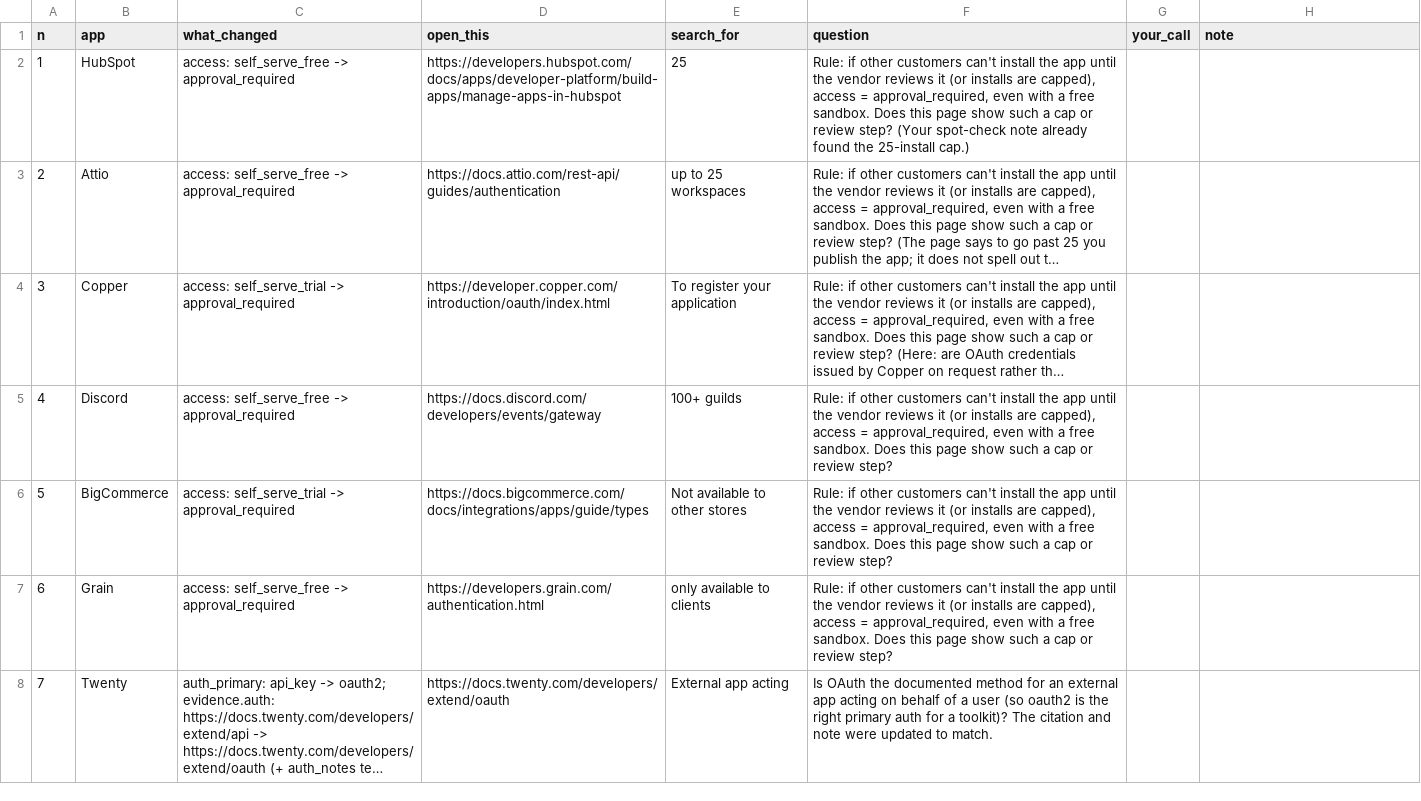
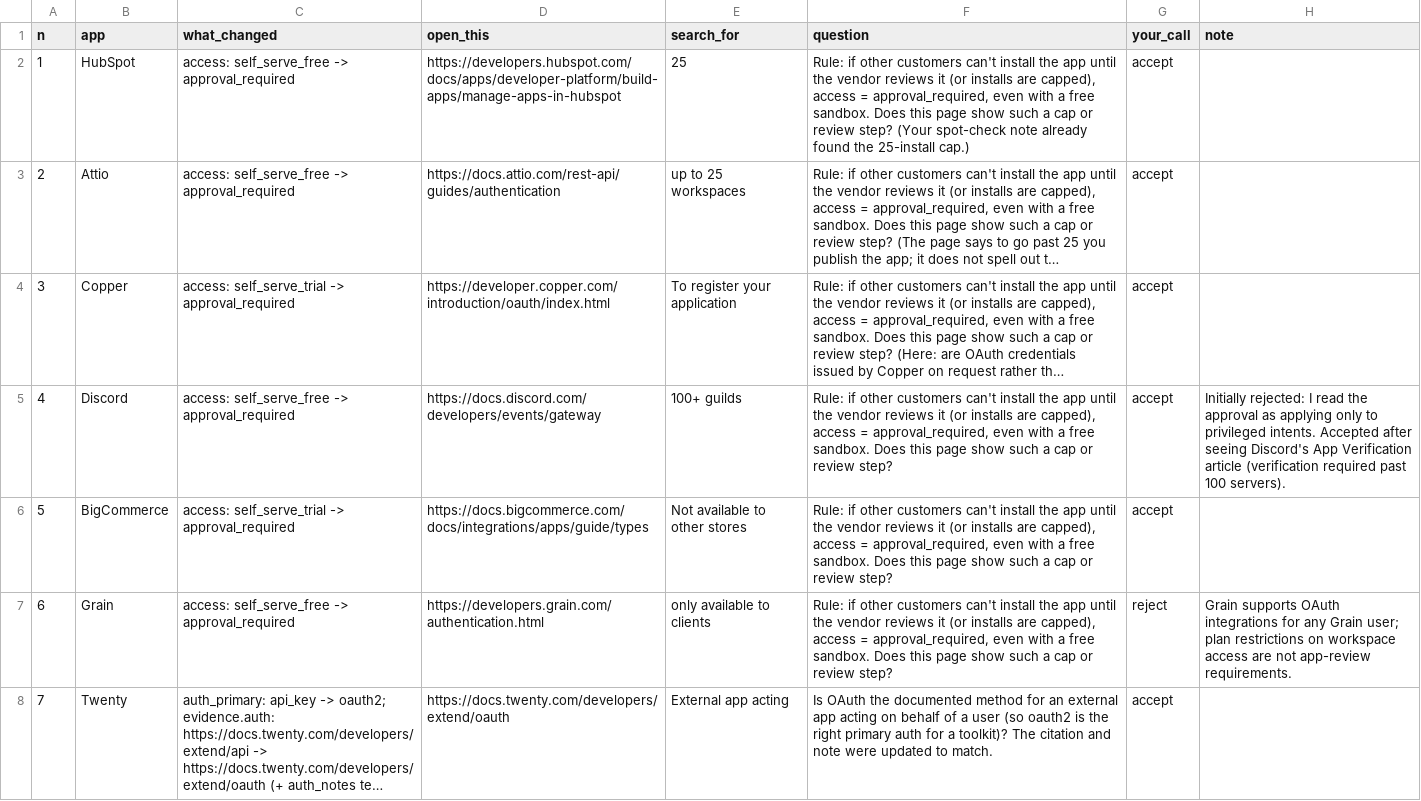
Before and after one commit to aashitha4/composio-app-research, a CSV file: data/verify/fix-review.csv, drawn as a sheet; only a part is shown; long unchanged cells end in …; the diff covers the shown part only; the diff names each change by its address in the sheet, - before the commit and + after, or states it on an @@ line.

```diff
--- a/data/verify/fix-review.csv
+++ b/data/verify/fix-review.csv
-G2:G6 (your_call): (empty)
+G2:G6 (your_call): accept
-H5 (note): (empty)
+H5 (note): Initially rejected: I read the approval as applying only to privileged intents. Accepted after seeing Discord's App Verification article (verification required past 100 servers).
-G7 (your_call): (empty)
+G7 (your_call): reject
-H7 (note): (empty)
+H7 (note): Grain supports OAuth integrations for any Grain user; plan restrictions on workspace access are not app-review requirements.
-G8 (your_call): (empty)
+G8 (your_call): accept
```
Also changed, not shown: 7 edited cells elsewhere in this file, 11 other files.
